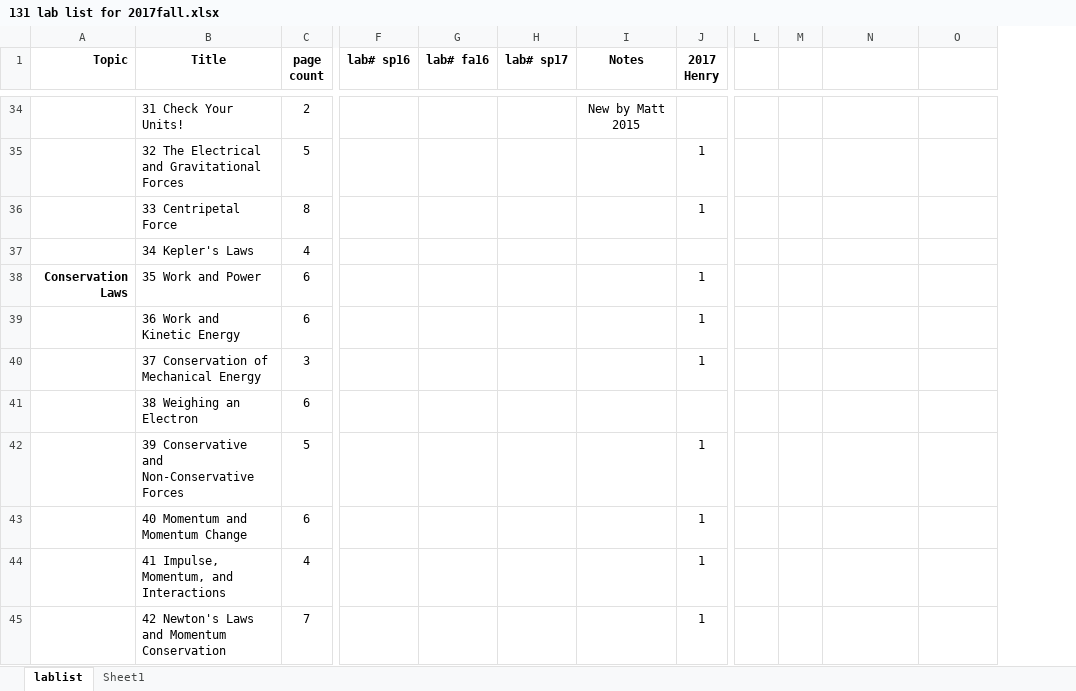
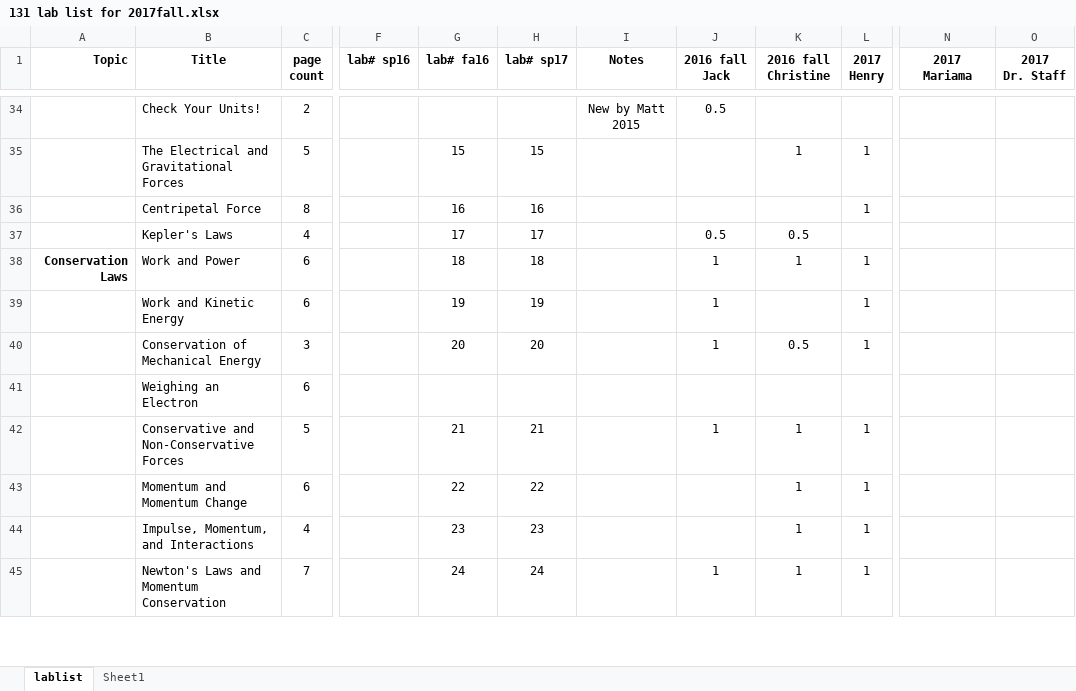
Before and after one commit to RichmondPhysics/131, an Excel workbook: StudentGuideModule1/what_labs_to_include/131 lab list for 2017fall.xlsx, sheet lablist, drawn as a sheet; only a part is shown, gaps mark what is left out; values as stored, in another font and other column widths than the file's, no borders; conditional formats not drawn; removed rows and columns are numbered as before the commit, all else as after; ↵ is a line break in a cell; the diff covers the shown part only; the diff names each change by its address in the sheet, - before the commit and + after, or states it on an @@ line.

Commit message:
Updated spreadsheet for fall

```diff
--- a/StudentGuideModule1/what_labs_to_include/131 lab list for 2017fall.xlsx (sheet lablist)
+++ b/StudentGuideModule1/what_labs_to_include/131 lab list for 2017fall.xlsx (sheet lablist)
+column J (2016 fall Jack), rows 34-45: 0.5 |  |  | 0.5 | 1 | 1 | 1 |  | 1 |  |  | 1
+column K (2016 fall Christine), rows 35-45: 1 |  | 0.5 | 1 |  | 0.5 |  | 1 | 1 | 1 | 1
-column L, empty
-column M, empty
-N1: (empty)
+N1: 2017 Mariama
-O1: (empty)
+O1: 2017 ↵ Dr. Staff
-B34 (Title): 31 Check Your Units!
+B34 (Title): Check Your Units!
-B35 (Title): 32 The Electrical and Gravitational Forces
+B35 (Title): The Electrical and Gravitational Forces
-G35 (lab# fa16): (empty)
+G35 (lab# fa16): 15
-H35 (lab# sp17): (empty)
+H35 (lab# sp17): 15
-B36 (Title): 33 Centripetal Force
+B36 (Title): Centripetal Force
-G36 (lab# fa16): (empty)
+G36 (lab# fa16): 16
-H36 (lab# sp17): (empty)
+H36 (lab# sp17): 16
-B37 (Title): 34 Kepler's Laws
+B37 (Title): Kepler's Laws
-G37 (lab# fa16): (empty)
+G37 (lab# fa16): 17
-H37 (lab# sp17): (empty)
+H37 (lab# sp17): 17
-B38 (Title): 35 Work and Power
+B38 (Title): Work and Power
-G38 (lab# fa16): (empty)
+G38 (lab# fa16): 18
-H38 (lab# sp17): (empty)
+H38 (lab# sp17): 18
-B39 (Title): 36 Work and Kinetic Energy
+B39 (Title): Work and Kinetic Energy
-G39 (lab# fa16): (empty)
+G39 (lab# fa16): 19
-H39 (lab# sp17): (empty)
+H39 (lab# sp17): 19
-B40 (Title): 37 Conservation of Mechanical Energy
+B40 (Title): Conservation of Mechanical Energy
-G40 (lab# fa16): (empty)
+G40 (lab# fa16): 20
-H40 (lab# sp17): (empty)
+H40 (lab# sp17): 20
-B41 (Title): 38 Weighing an Electron
+B41 (Title): Weighing an Electron
-B42 (Title): 39 Conservative and Non-Conservative Forces
+B42 (Title): Conservative and Non-Conservative Forces
-G42 (lab# fa16): (empty)
+G42 (lab# fa16): 21
-H42 (lab# sp17): (empty)
+H42 (lab# sp17): 21
-B43 (Title): 40 Momentum and Momentum Change
+B43 (Title): Momentum and Momentum Change
-G43 (lab# fa16): (empty)
+G43 (lab# fa16): 22
-H43 (lab# sp17): (empty)
+H43 (lab# sp17): 22
-B44 (Title): 41 Impulse, Momentum, and Interactions
+B44 (Title): Impulse, Momentum, and Interactions
-G44 (lab# fa16): (empty)
+G44 (lab# fa16): 23
-H44 (lab# sp17): (empty)
+H44 (lab# sp17): 23
-B45 (Title): 42 Newton's Laws and Momentum Conservation
+B45 (Title): Newton's Laws and Momentum Conservation
-G45 (lab# fa16): (empty)
+G45 (lab# fa16): 24
-H45 (lab# sp17): (empty)
+H45 (lab# sp17): 24
```
Also changed, not shown: 92 edited cells elsewhere in this sheet, formulas that keep their value.
